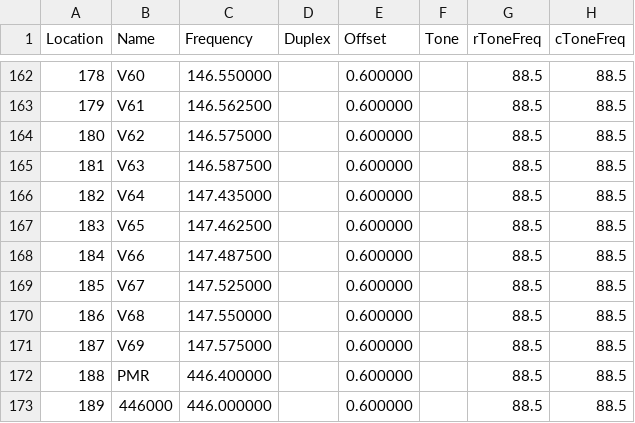
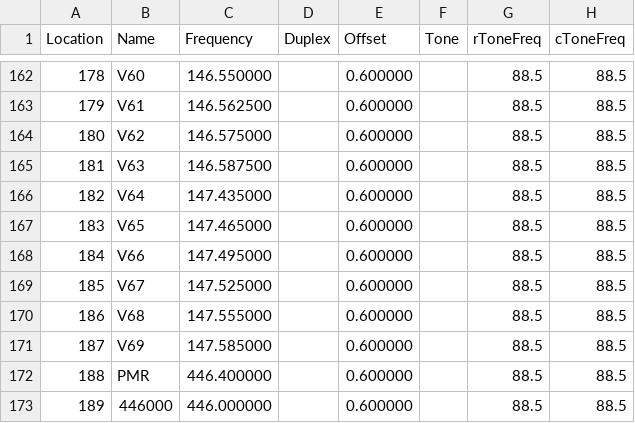
Before and after one commit to 9M2PJU/Malaysian-Ham-Radio-Simplex-and-Repeater-Frequencies, a CSV file: 9M2PJU.csv, drawn as a sheet; only a part is shown, gaps mark what is left out; the diff names each change by its address in the sheet, - before the commit and + after, or states it on an @@ line.

Commit message:
Fixed incorrect V65, V66, V68 & V69 frequencies.

```diff
--- a/9M2PJU.csv
+++ b/9M2PJU.csv
-C167 (Frequency): 147.462500
+C167 (Frequency): 147.465000
-C168 (Frequency): 147.487500
+C168 (Frequency): 147.495000
-C170 (Frequency): 147.550000
+C170 (Frequency): 147.555000
-C171 (Frequency): 147.575000
+C171 (Frequency): 147.585000
```
